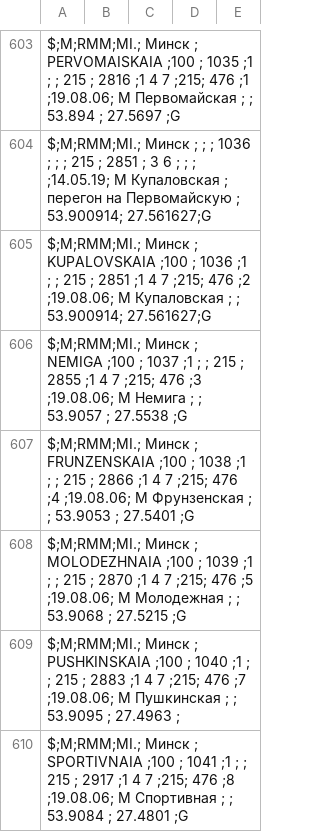
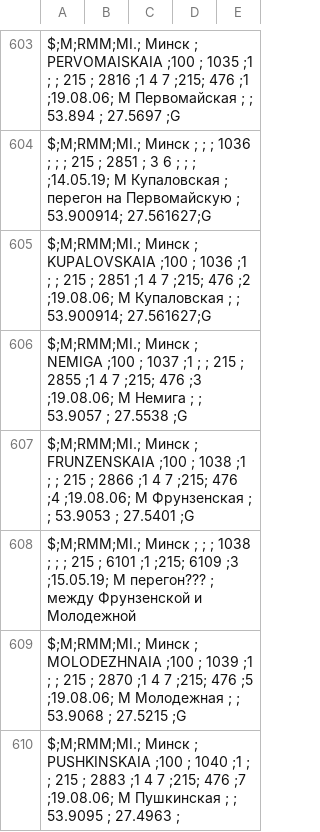
Before and after one commit to BelCellTracker/csv, a CSV file: MTS/Minsk.csv, drawn as a sheet; only a part is shown, gaps mark what is left out; the shorter side is filled out with more unchanged rows.

Commit message:
1 files | M  MTS/Minsk.csv

```diff
--- a/MTS/Minsk.csv
+++ b/MTS/Minsk.csv
@@ -607,2 +607,3 @@ $;M;RMM;MI.; Минск ; NEMIGA            ;100 ; 1037 ;1   ;    ; 215 ; 2855 ;
 $;M;RMM;MI.; Минск ; FRUNZENSKAIA      ;100 ; 1038 ;1   ;    ; 215 ; 2866 ;1  4  7  ;215;  476 ;4   ;19.08.06; M Фрунзенская         ;                                 ; 53.9053  ; 27.5401  ;G
+$;M;RMM;MI.; Минск ;                   ;    ; 1038 ;    ;    ; 215 ; 6101 ;1        ;215; 6109 ;3   ;15.05.19; M перегон???          ; между Фрунзенской и Молодежной
 $;M;RMM;MI.; Минск ; MOLODEZHNAIA      ;100 ; 1039 ;1   ;    ; 215 ; 2870 ;1  4  7  ;215;  476 ;5   ;19.08.06; M Молодежная          ;                                 ; 53.9068  ; 27.5215  ;G
```
